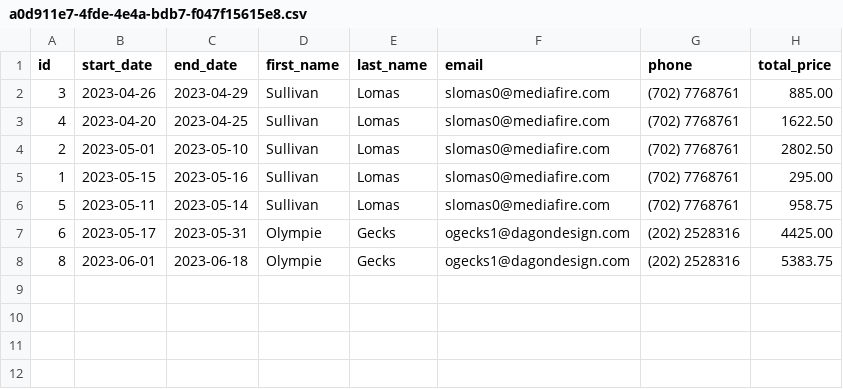
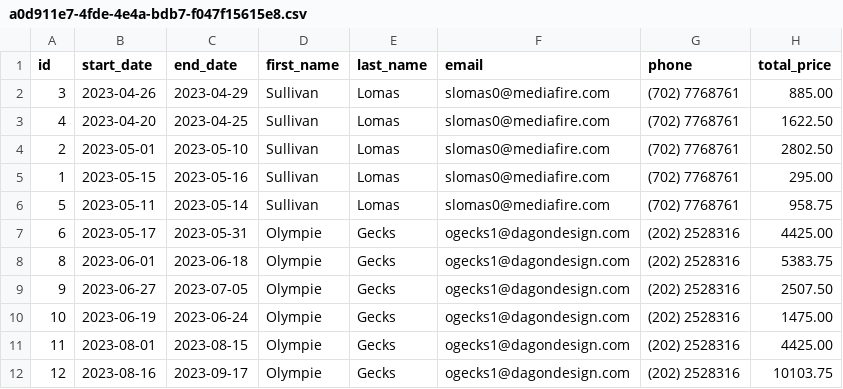
Before and after one commit to temuudei/TShiilegdamba-Java, a CSV file: mastery-assessment/dont-wreck-my-housse/data/reservations/a0d911e7-4fde-4e4a-bdb7-f047f15615e8.csv, drawn as a sheet.

```diff
--- a/mastery-assessment/dont-wreck-my-housse/data/reservations/a0d911e7-4fde-4e4a-bdb7-f047f15615e8.csv
+++ b/mastery-assessment/dont-wreck-my-housse/data/reservations/a0d911e7-4fde-4e4a-bdb7-f047f15615e8.csv
@@ -8 +8,5 @@ id,start_date,end_date,first_name,last_name,email,phone,total_price
 8,2023-06-01,2023-06-18,Olympie,Gecks,ogecks1@dagondesign.com,(202) 2528316,5383.75
+9,2023-06-27,2023-07-05,Olympie,Gecks,ogecks1@dagondesign.com,(202) 2528316,2507.50
+10,2023-06-19,2023-06-24,Olympie,Gecks,ogecks1@dagondesign.com,(202) 2528316,1475.00
+11,2023-08-01,2023-08-15,Olympie,Gecks,ogecks1@dagondesign.com,(202) 2528316,4425.00
+12,2023-08-16,2023-09-17,Olympie,Gecks,ogecks1@dagondesign.com,(202) 2528316,10103.75
```
Also changed, not shown: 5 other files.
